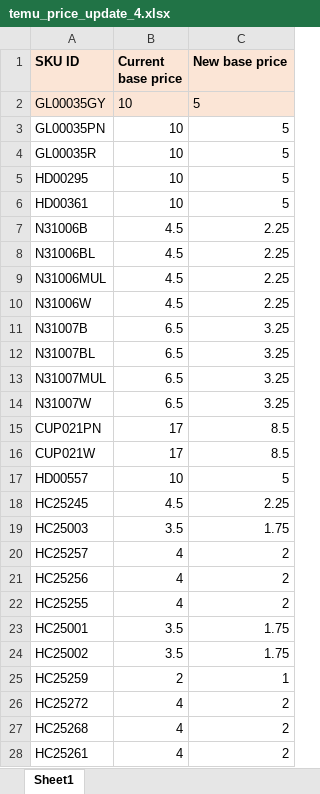
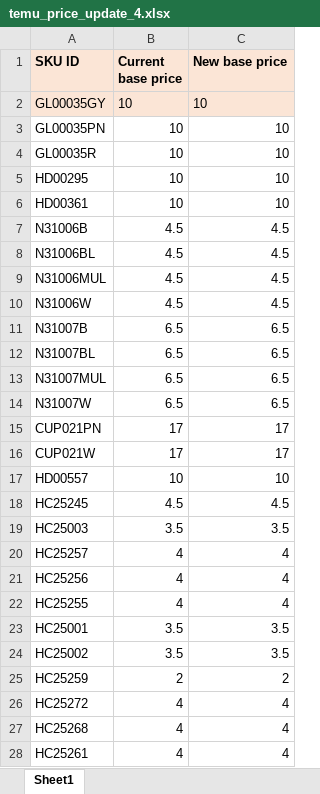
Before and after one commit to bwang008/NimaTemu, an Excel workbook: output/temu_price_update_4.xlsx, sheet Sheet1, drawn as a sheet; only a part is shown; values as stored, in another font and other column widths than the file's, no borders; the diff covers the shown part only; the diff names each change by its address in the sheet, - before the commit and + after, or states it on an @@ line.

```diff
--- a/output/temu_price_update_4.xlsx (sheet Sheet1)
+++ b/output/temu_price_update_4.xlsx (sheet Sheet1)
-C2:C6 (New base price): 5
+C2:C6 (New base price): 10
-C7:C10 (New base price): 2.25
+C7:C10 (New base price): 4.5
-C11:C14 (New base price): 3.25
+C11:C14 (New base price): 6.5
-C15:C16 (New base price): 8.5
+C15:C16 (New base price): 17
-C17 (New base price): 5
+C17 (New base price): 10
-C18 (New base price): 2.25
+C18 (New base price): 4.5
-C19 (New base price): 1.75
+C19 (New base price): 3.5
-C20:C22 (New base price): 2
+C20:C22 (New base price): 4
-C23:C24 (New base price): 1.75
+C23:C24 (New base price): 3.5
-C25 (New base price): 1
+C25 (New base price): 2
-C26:C28 (New base price): 2
+C26:C28 (New base price): 4
```
Also changed, not shown: 953 edited cells elsewhere in this sheet, output/temu_stock_update_1.xlsx, output/temu_stock_update_2.xlsx, 35 other files.
